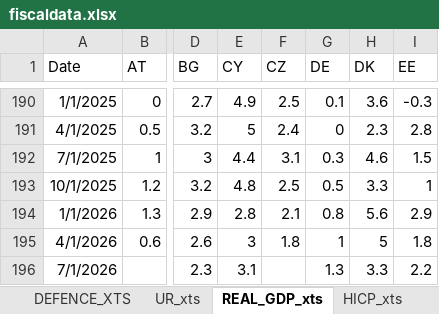
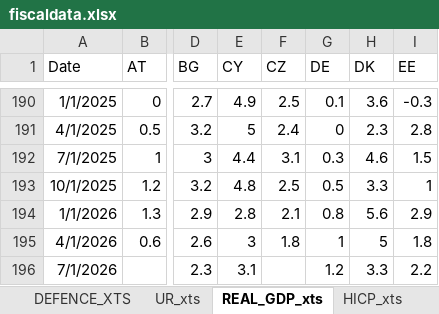
Before and after one commit to mflanagan201/gcal_auto, an Excel workbook: fiscaldata.xlsx, sheet REAL_GDP_xts, drawn as a sheet; only a part is shown, gaps mark what is left out; values as stored, in another font and other column widths than the file's, no borders; the diff names each change by its address in the sheet, - before the commit and + after, or states it on an @@ line.

Commit message:
Add fiscaldata.xlsx

```diff
--- a/fiscaldata.xlsx (sheet REAL_GDP_xts)
+++ b/fiscaldata.xlsx (sheet REAL_GDP_xts)
-G196 (DE): 1.3
+G196 (DE): 1.2
```
